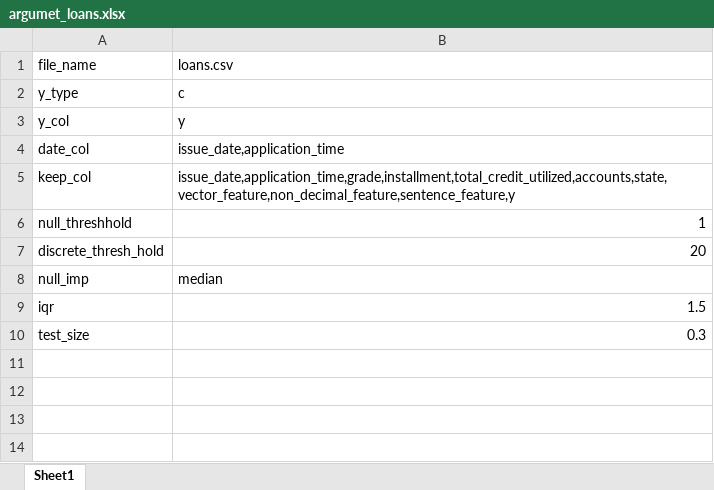
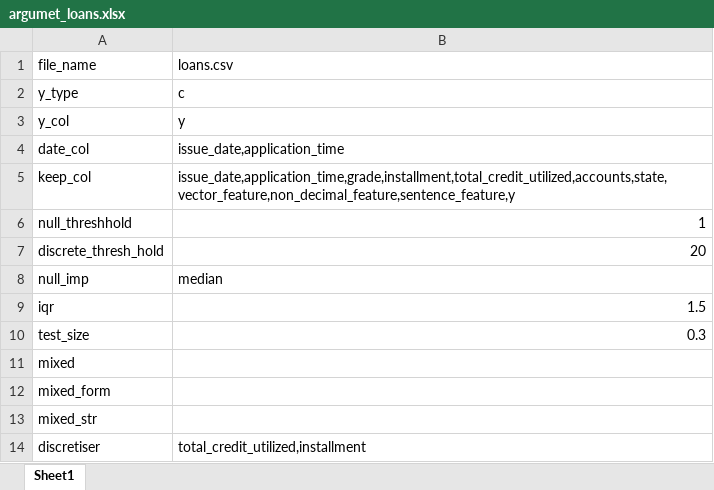
Before and after one commit to digital-10/IND_prep, an Excel workbook: config/argumet_loans.xlsx, sheet Sheet1, drawn as a sheet; values as stored, in another font and other column widths than the file's, no borders; the diff names each change by its address in the sheet, - before the commit and + after, or states it on an @@ line.

Commit message:
Auto commit on save

```diff
--- a/config/argumet_loans.xlsx (sheet Sheet1)
+++ b/config/argumet_loans.xlsx (sheet Sheet1)
+row 11: mixed
+row 12: mixed_form
+row 13: mixed_str
+row 14: discretiser | total_credit_utilized,installment
```
